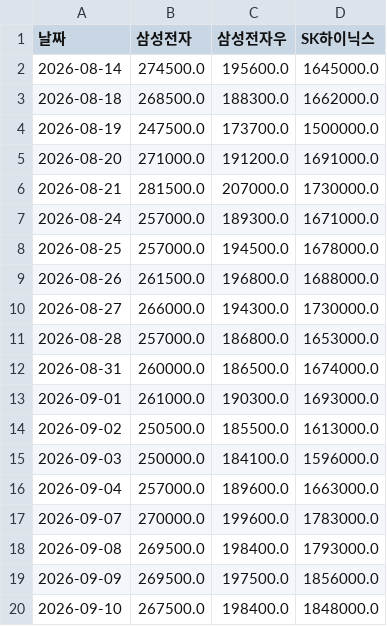
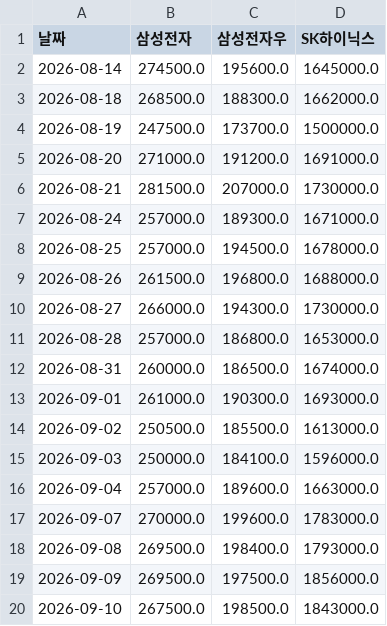
Before and after one commit to frel7022-png/orchestra, a CSV file: bigcap_history.csv, drawn as a sheet.

```diff
--- a/bigcap_history.csv
+++ b/bigcap_history.csv
@@ -19,2 +19,2 @@
 2026-09-09,269500.0,197500.0,1856000.0
-2026-09-10,267500.0,198400.0,1848000.0
+2026-09-10,267500.0,198500.0,1843000.0
```
Also changed, not shown: asset_history.csv, index_history.csv, 5 other files.
